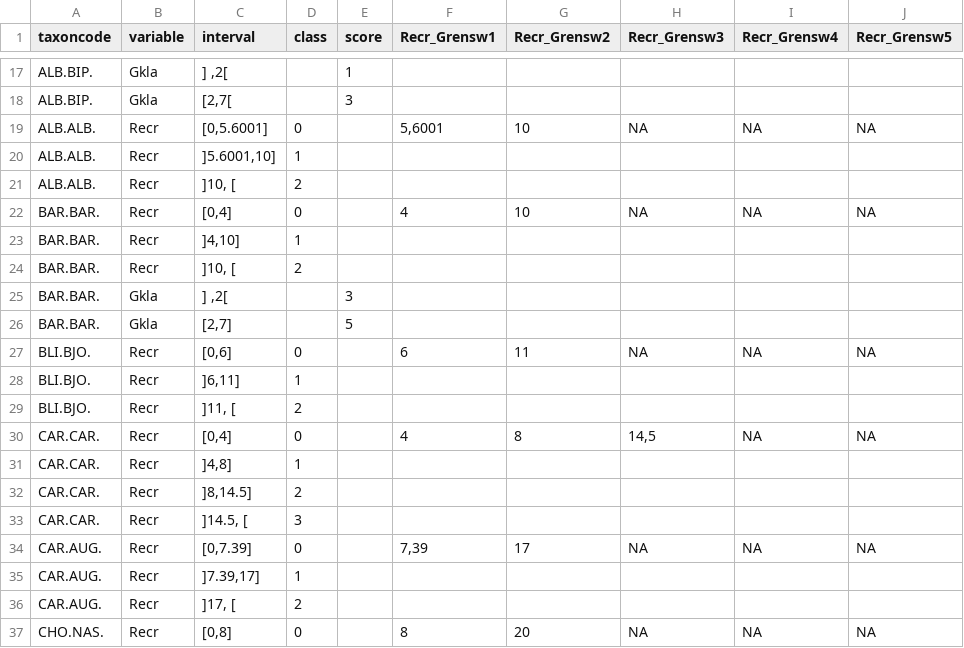
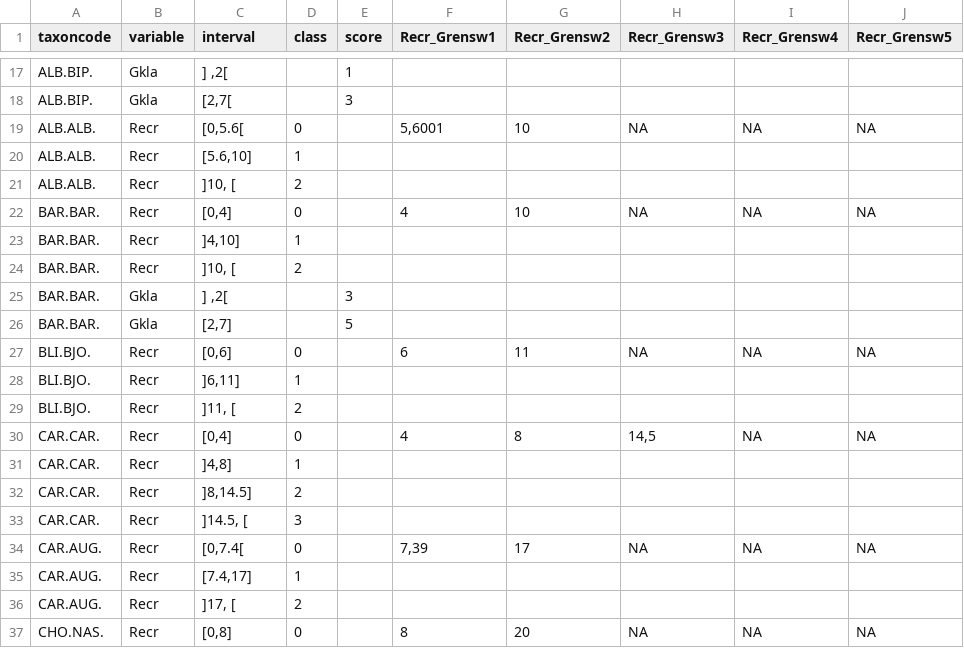
Before and after one commit to inbo/EQRfishes, a CSV file: inst/extdata/data_classes.csv, drawn as a sheet; only a part is shown, gaps mark what is left out; the diff names each change by its address in the sheet, - before the commit and + after, or states it on an @@ line.

Commit message:
clean class borders

```diff
--- a/inst/extdata/data_classes.csv
+++ b/inst/extdata/data_classes.csv
-C19 (interval): [0,5.6001]
+C19 (interval): [0,5.6[
-C20 (interval): ]5.6001,10]
+C20 (interval): [5.6,10]
-C34 (interval): [0,7.39]
+C34 (interval): [0,7.4[
-C35 (interval): ]7.39,17]
+C35 (interval): [7.4,17]
```
